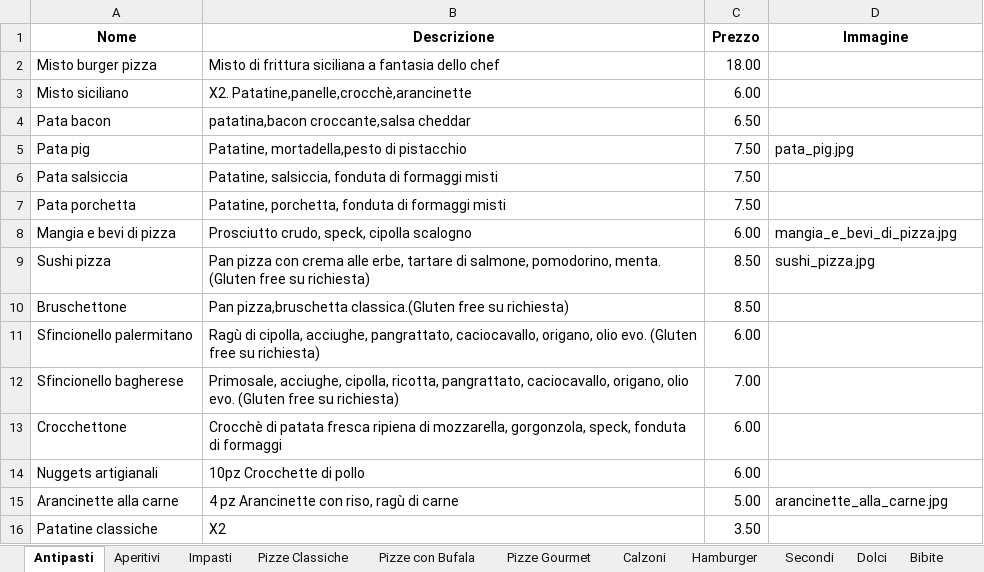
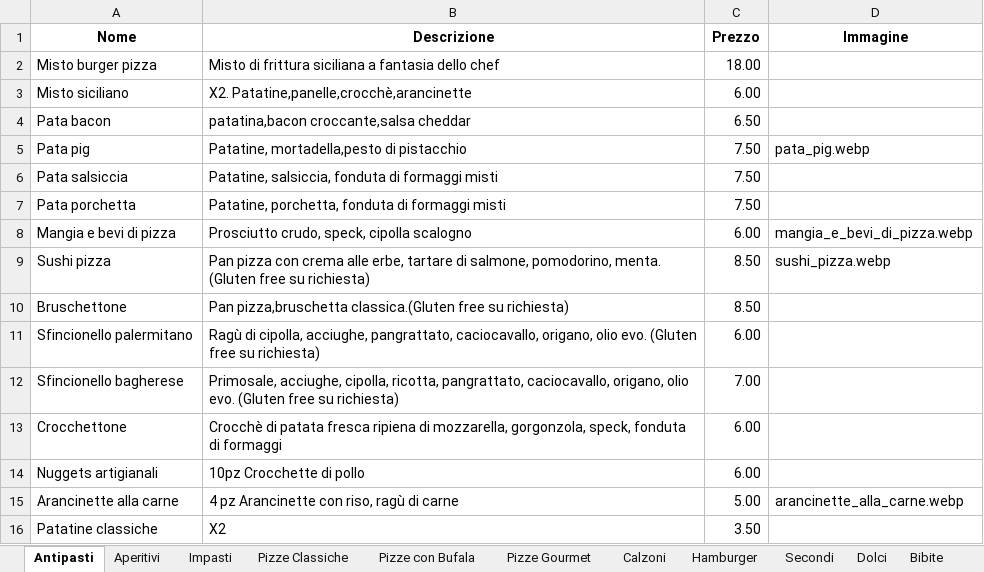
Before and after one commit to BurgerPizzaPalermo/burgerpizzapalermo.github.io, an Excel workbook: prodotti.xlsx, sheet Antipasti, drawn as a sheet; values as stored, in another font and other column widths than the file's, no borders; the diff names each change by its address in the sheet, - before the commit and + after, or states it on an @@ line.

```diff
--- a/prodotti.xlsx (sheet Antipasti)
+++ b/prodotti.xlsx (sheet Antipasti)
-D5 (Immagine): pata_pig.jpg
+D5 (Immagine): pata_pig.webp
-D8 (Immagine): mangia_e_bevi_di_pizza.jpg
+D8 (Immagine): mangia_e_bevi_di_pizza.webp
-D9 (Immagine): sushi_pizza.jpg
+D9 (Immagine): sushi_pizza.webp
-D15 (Immagine): arancinette_alla_carne.jpg
+D15 (Immagine): arancinette_alla_carne.webp
```
Also changed, not shown: sheet Pizze Classiche, sheet Hamburger, sheet Secondi, sheet Dolci, sheet Pizze Gourmet, 1 other file.
